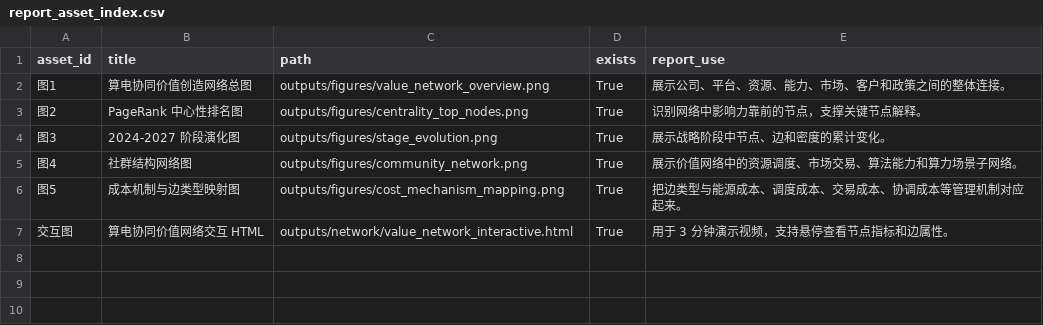
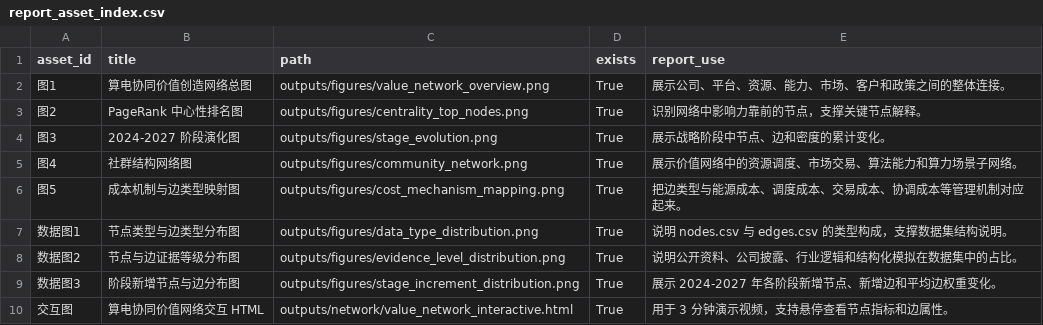
Before and after one commit to wzgig/china-railway-financial-risk-analysis, a CSV file: 大数据作业/outputs/tables/report_asset_index.csv, drawn as a sheet.

```diff
--- a/大数据作业/outputs/tables/report_asset_index.csv
+++ b/大数据作业/outputs/tables/report_asset_index.csv
@@ -6,2 +6,5 @@
 图5,成本机制与边类型映射图,outputs/figures/cost_mechanism_mapping.png,True,把边类型与能源成本、调度成本、交易成本、协调成本等管理机制对应起来。
+数据图1,节点类型与边类型分布图,outputs/figures/data_type_distribution.png,True,说明 nodes.csv 与 edges.csv 的类型构成，支撑数据集结构说明。
+数据图2,节点与边证据等级分布图,outputs/figures/evidence_level_distribution.png,True,说明公开资料、公司披露、行业逻辑和结构化模拟在数据集中的占比。
+数据图3,阶段新增节点与边分布图,outputs/figures/stage_increment_distribution.png,True,展示 2024-2027 年各阶段新增节点、新增边和平均边权重变化。
 交互图,算电协同价值网络交互 HTML,outputs/network/value_network_interactive.html,True,用于 3 分钟演示视频，支持悬停查看节点指标和边属性。
```
Also changed, not shown: 大数据作业/交付/数据/tables/report_asset_index.csv, 大数据作业/交付/说明/delivery_manifest.csv, 30 other files.
